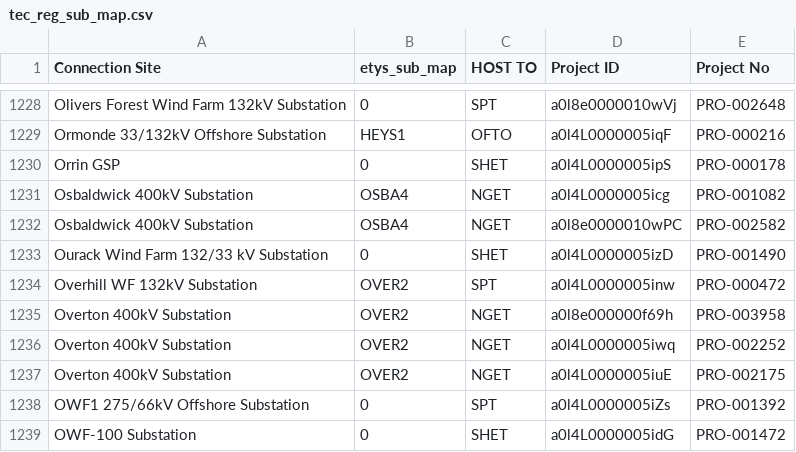
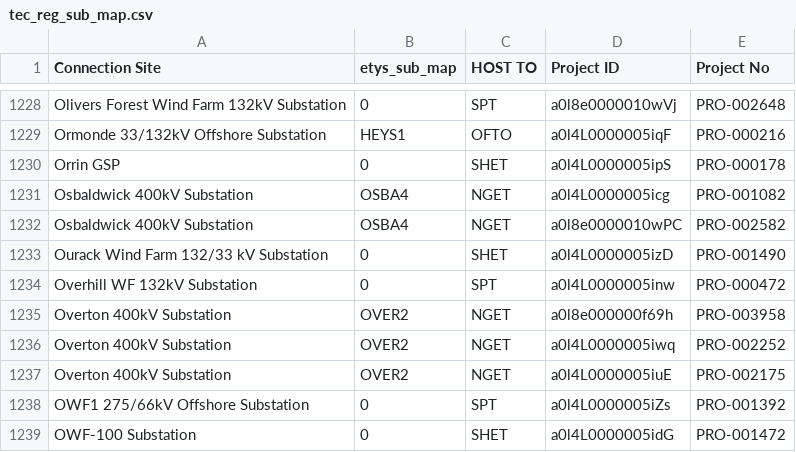
Before and after one commit to codet-glitch/RSAAT, a CSV file: data/tec_reg_sub_map.csv, drawn as a sheet; only a part is shown, gaps mark what is left out.

```diff
--- a/data/tec_reg_sub_map.csv
+++ b/data/tec_reg_sub_map.csv
@@ -1233,3 +1233,3 @@ Osbaldwick 400kV Substation,OSBA4,NGET,a0l8e0000010wPC,PRO-002582
 Ourack Wind Farm 132/33 kV Substation,0,SHET,a0l4L0000005izD,PRO-001490
-Overhill WF 132kV Substation,OVER2,SPT,a0l4L0000005inw,PRO-000472
+Overhill WF 132kV Substation,0,SPT,a0l4L0000005inw,PRO-000472
 Overton 400kV Substation,OVER2,NGET,a0l8e000000f69h,PRO-003958
```
Also changed, not shown: data/Plant_Ranking_Order.csv, data/tec-register-02-02-2024_curated.csv, 16 other files.
